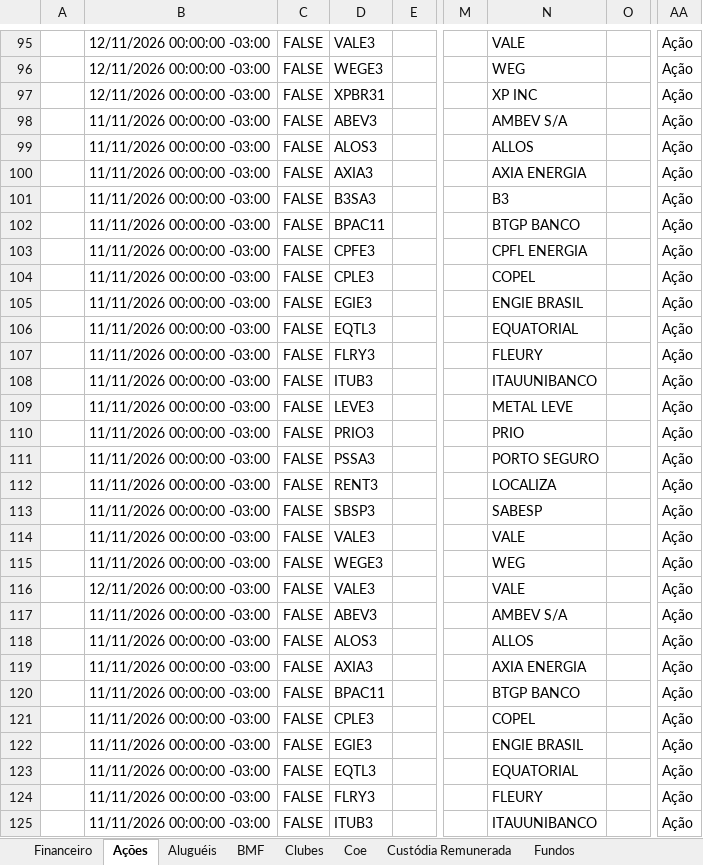
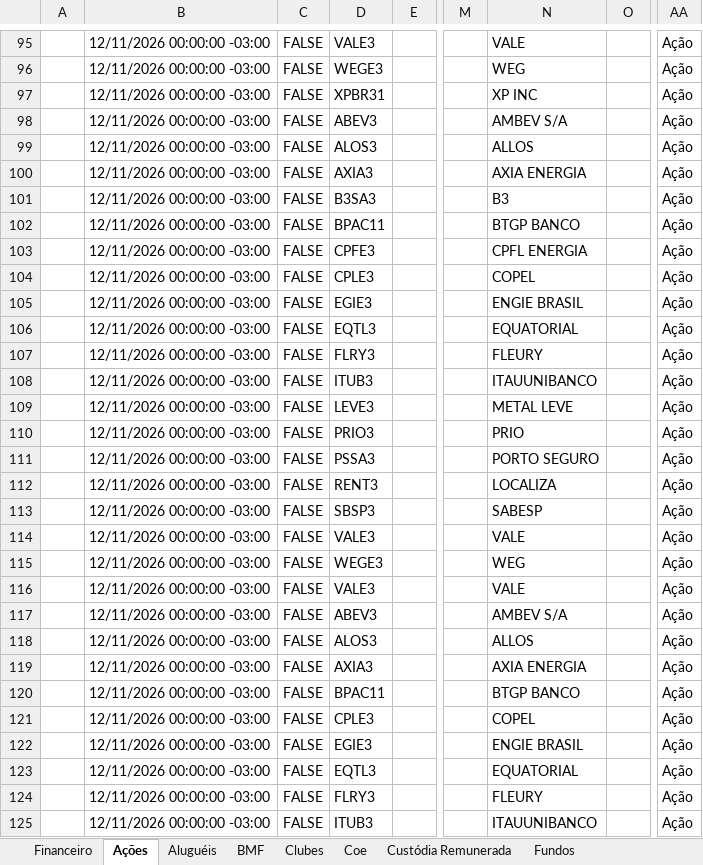
Before and after one commit to AloacaoMWealth/alocationmwealth, an Excel workbook: posicoes/XP.xlsx, sheet Ações, drawn as a sheet; only a part is shown, gaps mark what is left out; values as stored, in another font and other column widths than the file's, no borders; removed rows and columns are numbered as before the commit, all else as after; rows hold the shown columns only; the diff covers the shown part only; the diff names each change by its address in the sheet, - before the commit and + after, or states it on an @@ line.

```diff
--- a/posicoes/XP.xlsx (sheet Ações)
+++ b/posicoes/XP.xlsx (sheet Ações)
-B98:B99: 11/11/2026 00:00:00 -03:00
+B98:B99: 12/11/2026 00:00:00 -03:00
-row 100:  | 11/11/2026 00:00:00 -03:00 | FALSE | AXIA3 |  |  | AXIA ENERGIA |  | Ação
+row 100:  | 12/11/2026 00:00:00 -03:00 | FALSE | AXIA3 |  |  | AXIA ENERGIA |  | Ação
-B101:B102: 11/11/2026 00:00:00 -03:00
+B101:B102: 12/11/2026 00:00:00 -03:00
-row 103:  | 11/11/2026 00:00:00 -03:00 | FALSE | CPFE3 |  |  | CPFL ENERGIA |  | Ação
+row 103:  | 12/11/2026 00:00:00 -03:00 | FALSE | CPFE3 |  |  | CPFL ENERGIA |  | Ação
-B104: 11/11/2026 00:00:00 -03:00
+B104: 12/11/2026 00:00:00 -03:00
-row 105:  | 11/11/2026 00:00:00 -03:00 | FALSE | EGIE3 |  |  | ENGIE BRASIL |  | Ação
-row 106:  | 11/11/2026 00:00:00 -03:00 | FALSE | EQTL3 |  |  | EQUATORIAL |  | Ação
+row 105:  | 12/11/2026 00:00:00 -03:00 | FALSE | EGIE3 |  |  | ENGIE BRASIL |  | Ação
+row 106:  | 12/11/2026 00:00:00 -03:00 | FALSE | EQTL3 |  |  | EQUATORIAL |  | Ação
-B107: 11/11/2026 00:00:00 -03:00
+B107: 12/11/2026 00:00:00 -03:00
-row 108:  | 11/11/2026 00:00:00 -03:00 | FALSE | ITUB3 |  |  | ITAUUNIBANCO |  | Ação
-row 109:  | 11/11/2026 00:00:00 -03:00 | FALSE | LEVE3 |  |  | METAL LEVE |  | Ação
+row 108:  | 12/11/2026 00:00:00 -03:00 | FALSE | ITUB3 |  |  | ITAUUNIBANCO |  | Ação
+row 109:  | 12/11/2026 00:00:00 -03:00 | FALSE | LEVE3 |  |  | METAL LEVE |  | Ação
-B110:B113: 11/11/2026 00:00:00 -03:00
+B110:B113: 12/11/2026 00:00:00 -03:00
-row 114:  | 11/11/2026 00:00:00 -03:00 | FALSE | VALE3 |  |  | VALE |  | Ação
-row 115:  | 11/11/2026 00:00:00 -03:00 | FALSE | WEGE3 |  |  | WEG |  | Ação
+row 115:  | 12/11/2026 00:00:00 -03:00 | FALSE | WEGE3 |  |  | WEG |  | Ação
+row 116:  | 12/11/2026 00:00:00 -03:00 | FALSE | VALE3 |  |  | VALE |  | Ação
-B117:B118: 11/11/2026 00:00:00 -03:00
+B117:B118: 12/11/2026 00:00:00 -03:00
-row 119:  | 11/11/2026 00:00:00 -03:00 | FALSE | AXIA3 |  |  | AXIA ENERGIA |  | Ação
+row 119:  | 12/11/2026 00:00:00 -03:00 | FALSE | AXIA3 |  |  | AXIA ENERGIA |  | Ação
-B120:B121: 11/11/2026 00:00:00 -03:00
+B120:B121: 12/11/2026 00:00:00 -03:00
-row 122:  | 11/11/2026 00:00:00 -03:00 | FALSE | EGIE3 |  |  | ENGIE BRASIL |  | Ação
-row 123:  | 11/11/2026 00:00:00 -03:00 | FALSE | EQTL3 |  |  | EQUATORIAL |  | Ação
+row 122:  | 12/11/2026 00:00:00 -03:00 | FALSE | EGIE3 |  |  | ENGIE BRASIL |  | Ação
+row 123:  | 12/11/2026 00:00:00 -03:00 | FALSE | EQTL3 |  |  | EQUATORIAL |  | Ação
-B124: 11/11/2026 00:00:00 -03:00
+B124: 12/11/2026 00:00:00 -03:00
-row 125:  | 11/11/2026 00:00:00 -03:00 | FALSE | ITUB3 |  |  | ITAUUNIBANCO |  | Ação
+row 125:  | 12/11/2026 00:00:00 -03:00 | FALSE | ITUB3 |  |  | ITAUUNIBANCO |  | Ação
```
Also changed, not shown: other rows of this sheet, sheet Fundos Imobiliários, sheet Proventos Fundo Imob, sheet Fundos, sheet Proventos, sheet Financeiro, sheet Previdência, 4 more sheets.
